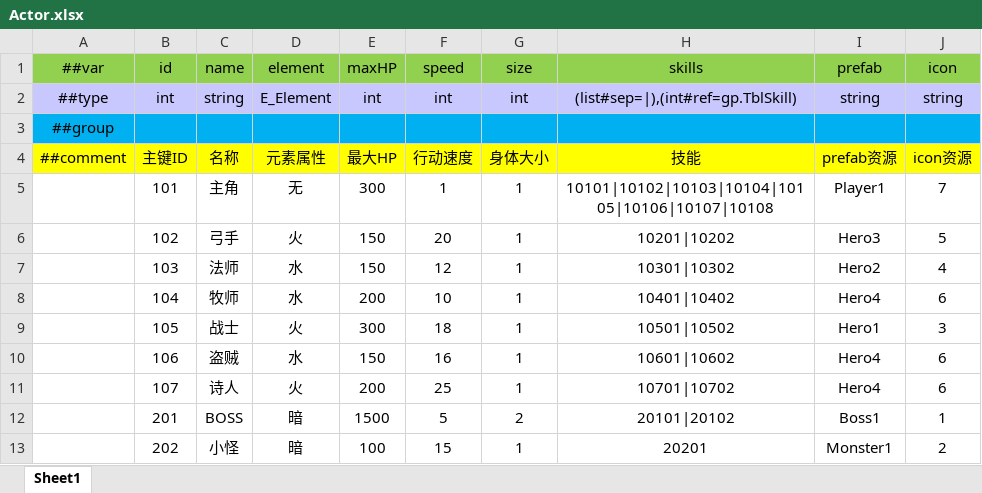
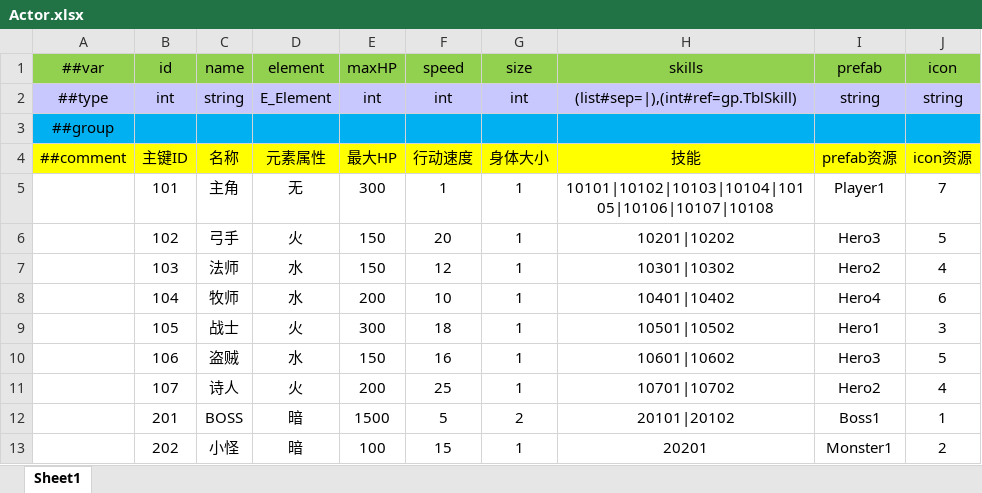
Before and after one commit to JukkaLv/DemoQ, an Excel workbook: Luban/Source/Modules/Gameplay/Actor.xlsx, sheet Sheet1, drawn as a sheet; values as stored, in another font and other column widths than the file's, no borders; the diff names each change by its address in the sheet, - before the commit and + after, or states it on an @@ line.

```diff
--- a/Luban/Source/Modules/Gameplay/Actor.xlsx (sheet Sheet1)
+++ b/Luban/Source/Modules/Gameplay/Actor.xlsx (sheet Sheet1)
-I10 (prefab): Hero4
+I10 (prefab): Hero3
-J10 (icon): 6
+J10 (icon): 5
-I11 (prefab): Hero4
+I11 (prefab): Hero2
-J11 (icon): 6
+J11 (icon): 4
```
Also changed, not shown: Luban/Source/Modules/Gameplay/Skill.xlsx, 41 other files.
